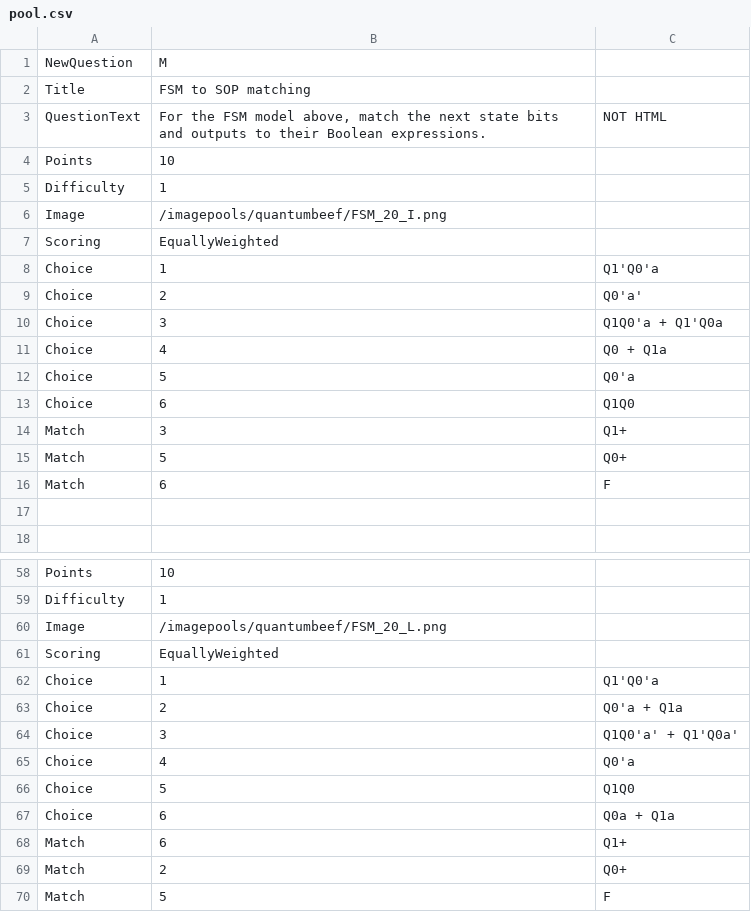
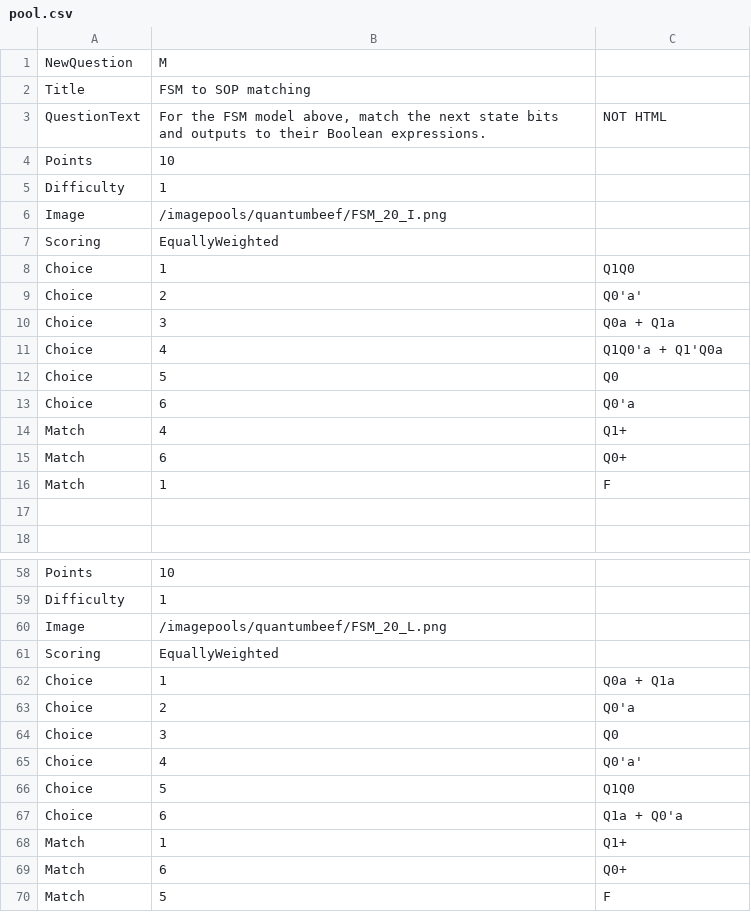
Before and after one commit to aditocco2/EECE590X, a CSV file: 20_Implementing_Circuits_Using_Finite_State_Machines/fsm_to_sop/pool.csv, drawn as a sheet; only a part is shown, gaps mark what is left out; the diff covers the shown part only.

```diff
--- a/20_Implementing_Circuits_Using_Finite_State_Machines/fsm_to_sop/pool.csv
+++ b/20_Implementing_Circuits_Using_Finite_State_Machines/fsm_to_sop/pool.csv
@@ -7,11 +7,11 @@ Image,/imagepools/quantumbeef/FSM_20_I.png
 Scoring,EquallyWeighted
-Choice,1,Q1'Q0'a
+Choice,1,Q1Q0
 Choice,2,Q0'a'
-Choice,3,Q1Q0'a + Q1'Q0a
-Choice,4,Q0 + Q1a
-Choice,5,Q0'a
-Choice,6,Q1Q0
-Match,3,Q1+
-Match,5,Q0+
-Match,6,F
+Choice,3,Q0a + Q1a
+Choice,4,Q1Q0'a + Q1'Q0a
+Choice,5,Q0
+Choice,6,Q0'a
+Match,4,Q1+
+Match,6,Q0+
+Match,1,F
 
@@ -61,10 +61,10 @@ Image,/imagepools/quantumbeef/FSM_20_L.png
 Scoring,EquallyWeighted
-Choice,1,Q1'Q0'a
-Choice,2,Q0'a + Q1a
-Choice,3,Q1Q0'a' + Q1'Q0a'
-Choice,4,Q0'a
+Choice,1,Q0a + Q1a
+Choice,2,Q0'a
+Choice,3,Q0
+Choice,4,Q0'a'
 Choice,5,Q1Q0
-Choice,6,Q0a + Q1a
-Match,6,Q1+
-Match,2,Q0+
+Choice,6,Q1a + Q0'a
+Match,1,Q1+
+Match,6,Q0+
 Match,5,F
```
Also changed, not shown: 2 added rows, 2 removed rows, 2 moved rows and 12 edited cells elsewhere in this file, 19_Design_Using_Finite_State_Machines/follow_pattern/pool.csv, 20_Implementing_Circuits_Using_Finite_State_Machines/fsm_to_tt/pool.csv, 14 other files.
